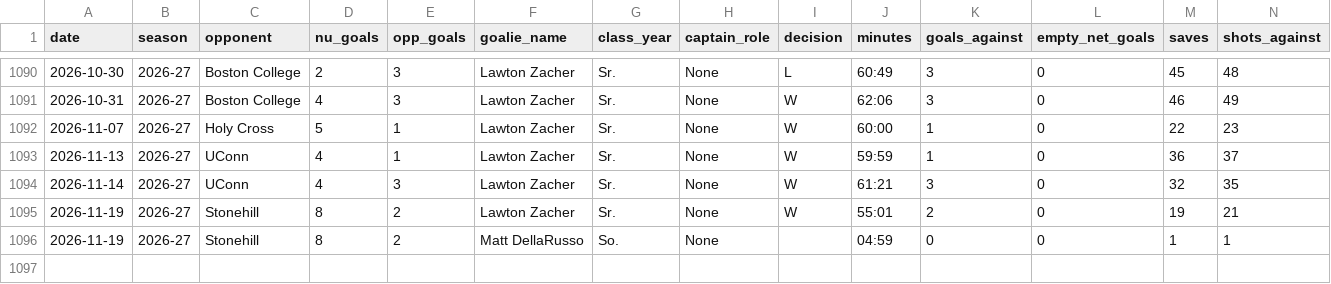
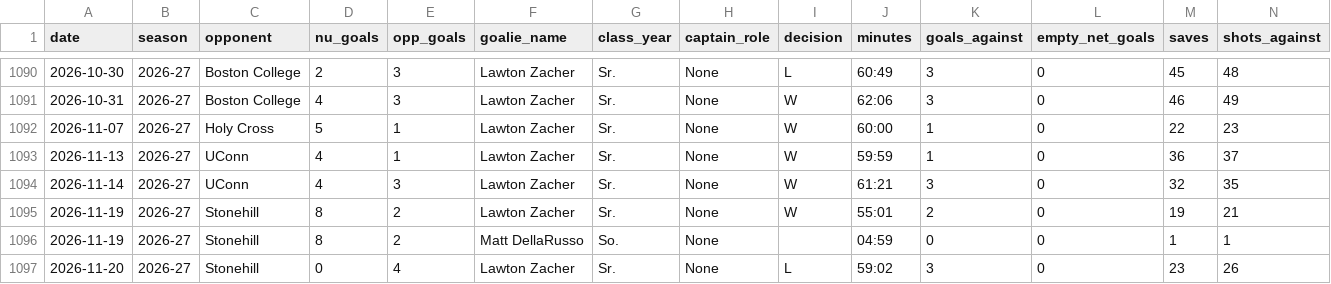
Before and after one commit to timmyg2034/NortheasternProject, a CSV file: northeastern_goalie_stats.csv, drawn as a sheet; only a part is shown, gaps mark what is left out; rows hold the shown columns only; the diff names each change by its address in the sheet, - before the commit and + after, or states it on an @@ line.

```diff
--- a/northeastern_goalie_stats.csv
+++ b/northeastern_goalie_stats.csv
+row 1097: 2026-11-20 | 2026-27 | Stonehill | 0 | 4 | Lawton Zacher | Sr. | None | L | 59:02 | 3 | 0 | 23 | 26
```
Also changed, not shown: northeastern_game_results.csv, northeastern_season_stats.csv, 3 other files.
